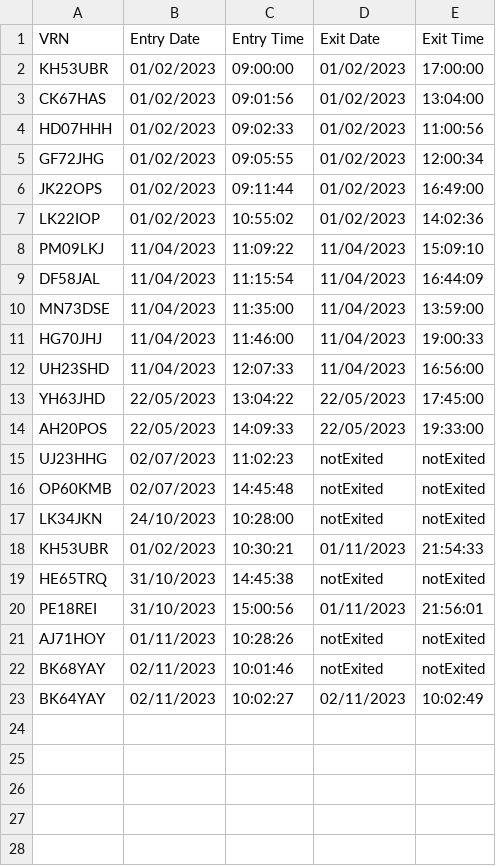
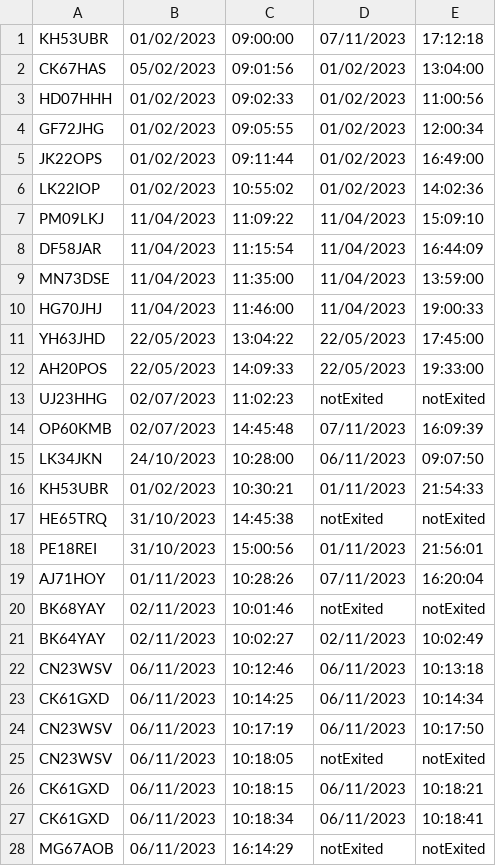
Before and after one commit to acatiadroid/CarParkManagementSystem, a CSV file: VehicleDatabase.csv, drawn as a sheet.

```diff
--- a/VehicleDatabase.csv
+++ b/VehicleDatabase.csv
@@ -1,4 +1,3 @@
-VRN,Entry Date,Entry Time,Exit Date,Exit Time
-KH53UBR,01/02/2023,09:00:00,01/02/2023,17:00:00
-CK67HAS,01/02/2023,09:01:56,01/02/2023,13:04:00
+KH53UBR,01/02/2023,09:00:00,07/11/2023,17:12:18
+CK67HAS,05/02/2023,09:01:56,01/02/2023,13:04:00
 HD07HHH,01/02/2023,09:02:33,01/02/2023,11:00:56
@@ -8,6 +7,5 @@ LK22IOP,01/02/2023,10:55:02,01/02/2023,14:02:36
 PM09LKJ,11/04/2023,11:09:22,11/04/2023,15:09:10
-DF58JAL,11/04/2023,11:15:54,11/04/2023,16:44:09
+DF58JAR,11/04/2023,11:15:54,11/04/2023,16:44:09
 MN73DSE,11/04/2023,11:35:00,11/04/2023,13:59:00
 HG70JHJ,11/04/2023,11:46:00,11/04/2023,19:00:33
-UH23SHD,11/04/2023,12:07:33,11/04/2023,16:56:00
 YH63JHD,22/05/2023,13:04:22,22/05/2023,17:45:00
@@ -15,4 +13,4 @@ AH20POS,22/05/2023,14:09:33,22/05/2023,19:33:00
 UJ23HHG,02/07/2023,11:02:23,notExited,notExited
-OP60KMB,02/07/2023,14:45:48,notExited,notExited
-LK34JKN,24/10/2023,10:28:00,notExited,notExited
+OP60KMB,02/07/2023,14:45:48,07/11/2023,16:09:39
+LK34JKN,24/10/2023,10:28:00,06/11/2023,09:07:50
 KH53UBR,01/02/2023,10:30:21,01/11/2023,21:54:33
@@ -20,4 +18,11 @@ HE65TRQ,31/10/2023,14:45:38,notExited,notExited
 PE18REI,31/10/2023,15:00:56,01/11/2023,21:56:01
-AJ71HOY,01/11/2023,10:28:26,notExited,notExited
+AJ71HOY,01/11/2023,10:28:26,07/11/2023,16:20:04
 BK68YAY,02/11/2023,10:01:46,notExited,notExited
 BK64YAY,02/11/2023,10:02:27,02/11/2023,10:02:49
+CN23WSV,06/11/2023,10:12:46,06/11/2023,10:13:18
+CK61GXD,06/11/2023,10:14:25,06/11/2023,10:14:34
+CN23WSV,06/11/2023,10:17:19,06/11/2023,10:17:50
+CN23WSV,06/11/2023,10:18:05,notExited,notExited
+CK61GXD,06/11/2023,10:18:15,06/11/2023,10:18:21
+CK61GXD,06/11/2023,10:18:34,06/11/2023,10:18:41
+MG67AOB,06/11/2023,16:14:29,notExited,notExited
```
Also changed, not shown: 17 other files.
